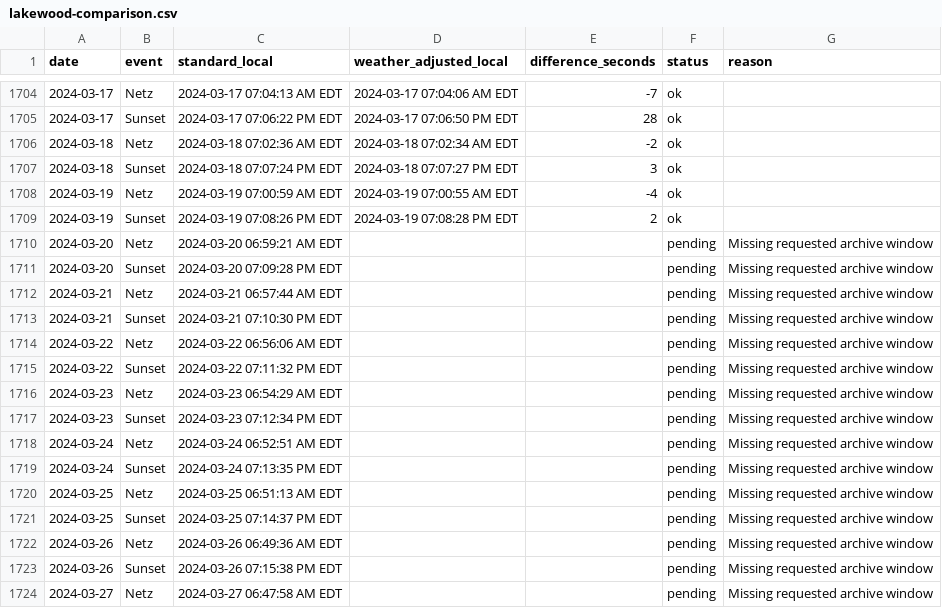
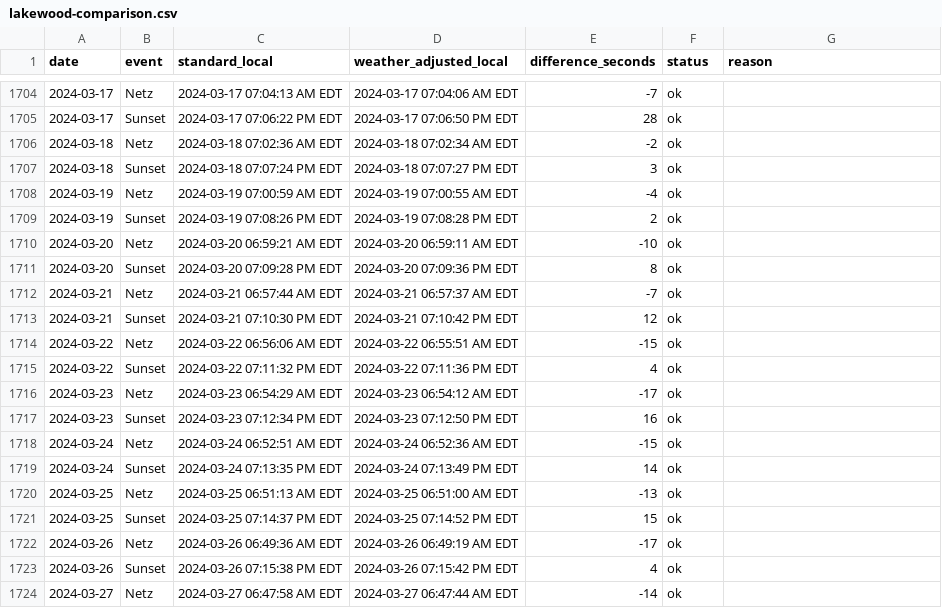
Before and after one commit to cheskyshain-stack/my-tools, a CSV file: sunset-weather/history/lakewood-comparison.csv, drawn as a sheet; only a part is shown, gaps mark what is left out; the diff covers the shown part only.

```diff
--- a/sunset-weather/history/lakewood-comparison.csv
+++ b/sunset-weather/history/lakewood-comparison.csv
@@ -1709,16 +1709,16 @@ date,event,standard_local,weather_adjusted_local,difference_seconds,status,reaso
 2024-03-19,Sunset,2024-03-19 07:08:26 PM EDT,2024-03-19 07:08:28 PM EDT,2,ok,
-2024-03-20,Netz,2024-03-20 06:59:21 AM EDT,,,pending,Missing requested archive window
-2024-03-20,Sunset,2024-03-20 07:09:28 PM EDT,,,pending,Missing requested archive window
-2024-03-21,Netz,2024-03-21 06:57:44 AM EDT,,,pending,Missing requested archive window
-2024-03-21,Sunset,2024-03-21 07:10:30 PM EDT,,,pending,Missing requested archive window
-2024-03-22,Netz,2024-03-22 06:56:06 AM EDT,,,pending,Missing requested archive window
-2024-03-22,Sunset,2024-03-22 07:11:32 PM EDT,,,pending,Missing requested archive window
-2024-03-23,Netz,2024-03-23 06:54:29 AM EDT,,,pending,Missing requested archive window
-2024-03-23,Sunset,2024-03-23 07:12:34 PM EDT,,,pending,Missing requested archive window
-2024-03-24,Netz,2024-03-24 06:52:51 AM EDT,,,pending,Missing requested archive window
-2024-03-24,Sunset,2024-03-24 07:13:35 PM EDT,,,pending,Missing requested archive window
-2024-03-25,Netz,2024-03-25 06:51:13 AM EDT,,,pending,Missing requested archive window
-2024-03-25,Sunset,2024-03-25 07:14:37 PM EDT,,,pending,Missing requested archive window
-2024-03-26,Netz,2024-03-26 06:49:36 AM EDT,,,pending,Missing requested archive window
-2024-03-26,Sunset,2024-03-26 07:15:38 PM EDT,,,pending,Missing requested archive window
-2024-03-27,Netz,2024-03-27 06:47:58 AM EDT,,,pending,Missing requested archive window
+2024-03-20,Netz,2024-03-20 06:59:21 AM EDT,2024-03-20 06:59:11 AM EDT,-10,ok,
+2024-03-20,Sunset,2024-03-20 07:09:28 PM EDT,2024-03-20 07:09:36 PM EDT,8,ok,
+2024-03-21,Netz,2024-03-21 06:57:44 AM EDT,2024-03-21 06:57:37 AM EDT,-7,ok,
+2024-03-21,Sunset,2024-03-21 07:10:30 PM EDT,2024-03-21 07:10:42 PM EDT,12,ok,
+2024-03-22,Netz,2024-03-22 06:56:06 AM EDT,2024-03-22 06:55:51 AM EDT,-15,ok,
+2024-03-22,Sunset,2024-03-22 07:11:32 PM EDT,2024-03-22 07:11:36 PM EDT,4,ok,
+2024-03-23,Netz,2024-03-23 06:54:29 AM EDT,2024-03-23 06:54:12 AM EDT,-17,ok,
+2024-03-23,Sunset,2024-03-23 07:12:34 PM EDT,2024-03-23 07:12:50 PM EDT,16,ok,
+2024-03-24,Netz,2024-03-24 06:52:51 AM EDT,2024-03-24 06:52:36 AM EDT,-15,ok,
+2024-03-24,Sunset,2024-03-24 07:13:35 PM EDT,2024-03-24 07:13:49 PM EDT,14,ok,
+2024-03-25,Netz,2024-03-25 06:51:13 AM EDT,2024-03-25 06:51:00 AM EDT,-13,ok,
+2024-03-25,Sunset,2024-03-25 07:14:37 PM EDT,2024-03-25 07:14:52 PM EDT,15,ok,
+2024-03-26,Netz,2024-03-26 06:49:36 AM EDT,2024-03-26 06:49:19 AM EDT,-17,ok,
+2024-03-26,Sunset,2024-03-26 07:15:38 PM EDT,2024-03-26 07:15:42 PM EDT,4,ok,
+2024-03-27,Netz,2024-03-27 06:47:58 AM EDT,2024-03-27 06:47:44 AM EDT,-14,ok,
```
Also changed, not shown: 116 edited cells elsewhere in this file, 3 other files.
